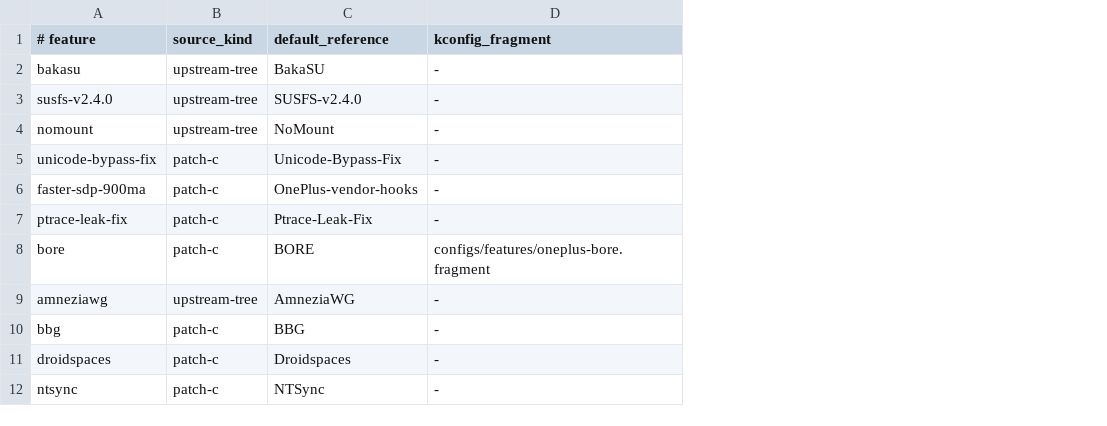
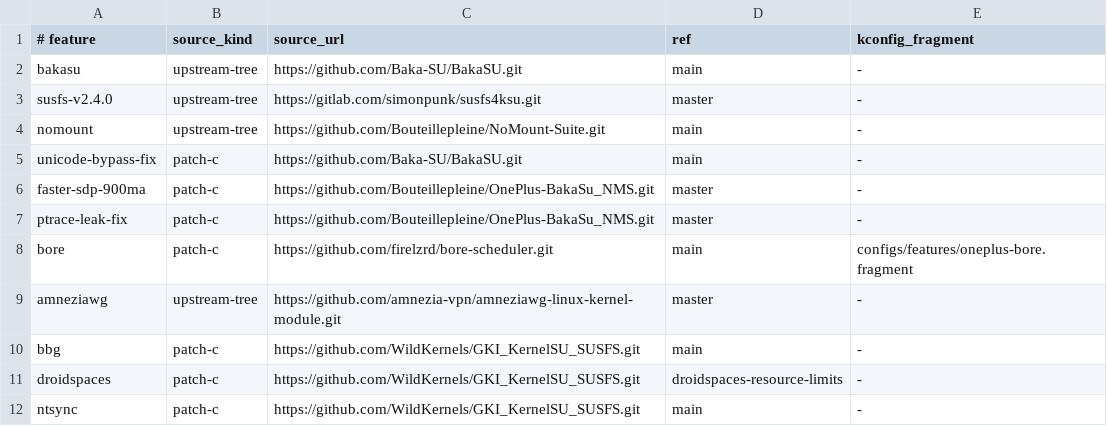
Before and after one commit to Yuukarine/bakasu-gki-kernel, a TSV file: patches/sources/manifest.tsv, drawn as a sheet; removed rows and columns are numbered as before the commit, all else as after; the diff names each change by its address in the sheet, - before the commit and + after, or states it on an @@ line.

```diff
--- a/patches/sources/manifest.tsv
+++ b/patches/sources/manifest.tsv
-column C (default_reference), rows 2-12: BakaSU | SUSFS-v2.4.0 | NoMount | Unicode-Bypass-Fix | OnePlus-vendor-hooks | Ptrace-Leak-Fix | BORE | AmneziaWG | BBG | Droidspaces | NTSync
+column C (source_url), rows 2-12: https://github.com/Baka-SU/BakaSU.git | https://gitlab.com/simonpunk/susfs4ksu.git | https://github.com/Bouteillepleine/NoMount-Suite.git | https://github.com/Baka-SU/BakaSU.git | https://github.com/Bouteillepleine/OnePlus-BakaSu_NMS.git | https://github.com/Bouteillepleine/OnePlus-BakaSu_NMS.git | https://github.com/firelzrd/bore-scheduler.git | https://github.com/amnezia-vpn/amneziawg-linux-kernel-module.git | https://github.com/WildKernels/GKI_KernelSU_SUSFS.git | https://github.com/WildKernels/GKI_KernelSU_SUSFS.git | https://github.com/WildKernels/GKI_KernelSU_SUSFS.git
+column D (ref), rows 2-12: main | master | main | main | master | master | main | master | main | droidspaces-resource-limits | main
```
Also changed, not shown: 12 other files.
